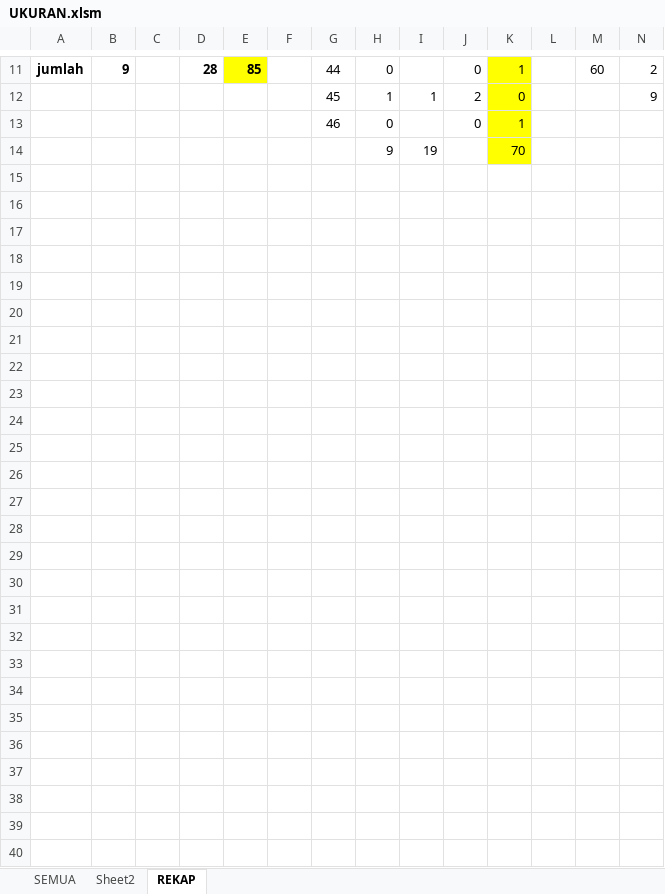
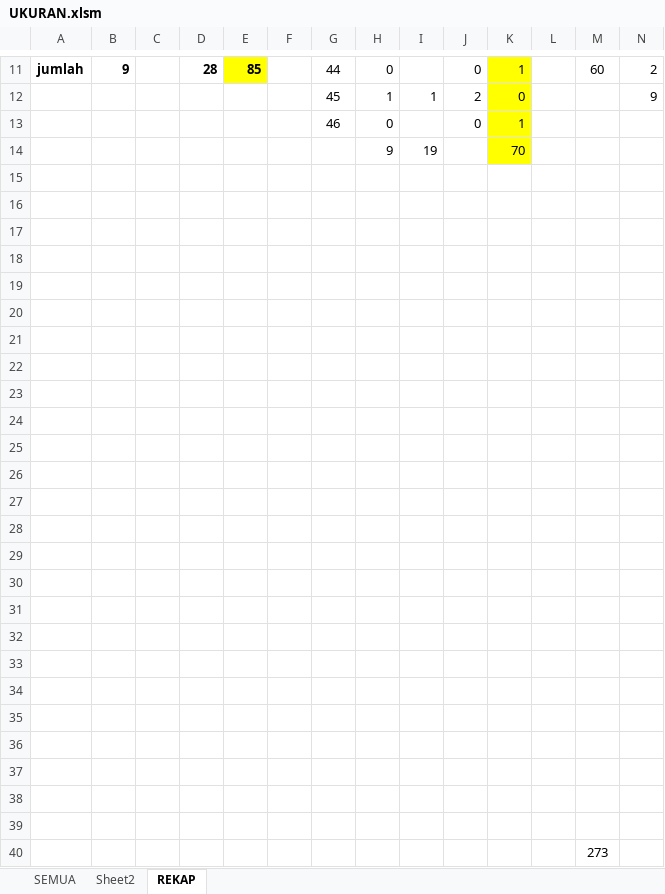
Before and after one commit to dedyhariadi/progress, an Excel workbook: 28. ETO ANGK 5(K_12)/UKURAN.xlsm, sheet REKAP, drawn as a sheet; only a part is shown, gaps mark what is left out; values as stored, in another font and other column widths than the file's, no borders; rows hold the shown columns only; the diff names each change by its address in the sheet, - before the commit and + after, or states it on an @@ line.

```diff
--- a/28. ETO ANGK 5(K_12)/UKURAN.xlsm (sheet REKAP)
+++ b/28. ETO ANGK 5(K_12)/UKURAN.xlsm (sheet REKAP)
+row 15: (empty)
+row 16: (empty)
+row 17: (empty)
+row 18: (empty)
+row 19: (empty)
+row 20: (empty)
+row 21: (empty)
+row 22: (empty)
+row 23: (empty)
+row 24: (empty)
+row 25: (empty)
+row 26: (empty)
+row 27: (empty)
+row 28: (empty)
+row 29: (empty)
+row 30: (empty)
+row 31: (empty)
+row 32: (empty)
+row 33: (empty)
+row 34: (empty)
+row 35: (empty)
+row 36: (empty)
+row 37: (empty)
+row 38: (empty)
+row 39: (empty)
+row 40:  |  |  |  |  |  |  |  |  |  |  |  | 273
```
Also changed, not shown: RENCANA BON VOYAGE.xlsx, 12 other files.
